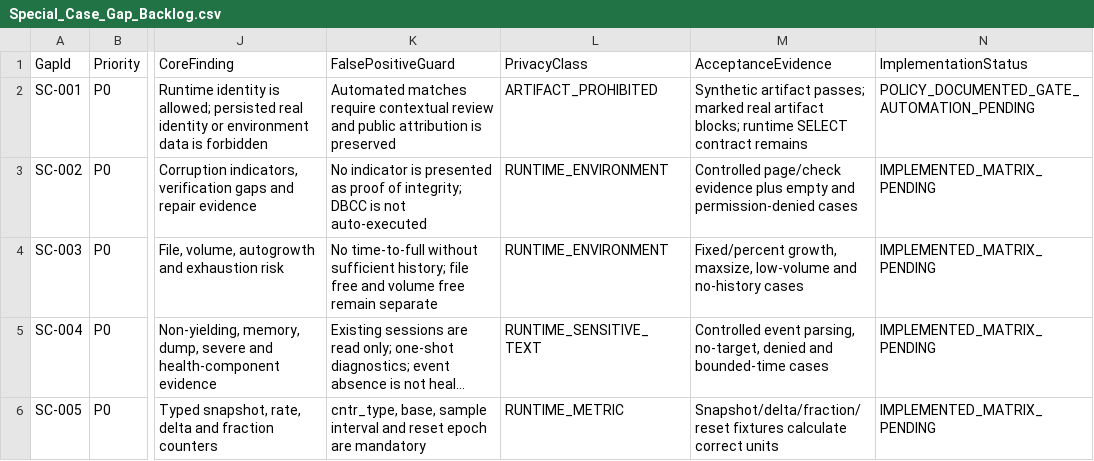
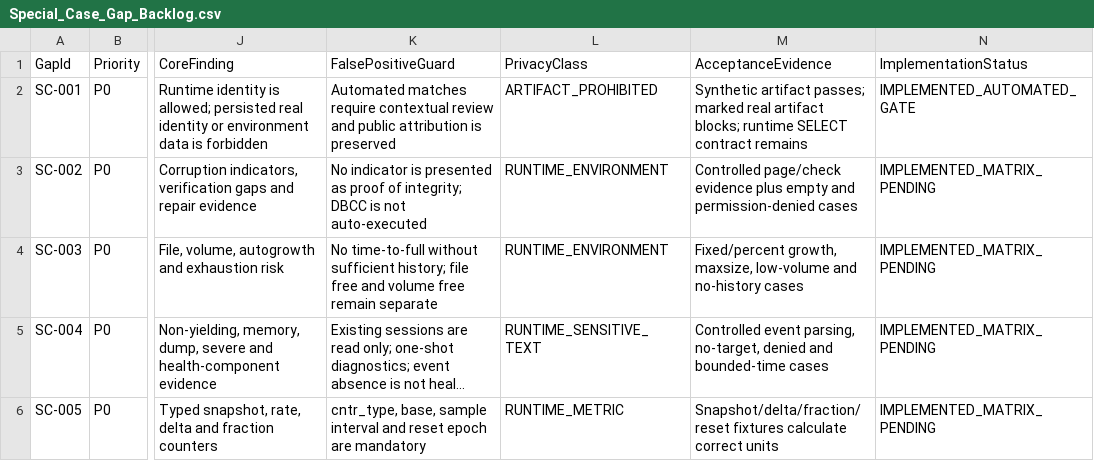
Before and after one commit to gecompat/SQL_Server_Analyze, a CSV file: Metadata/Quality/Special_Case_Gap_Backlog.csv, drawn as a sheet; only a part is shown, gaps mark what is left out; long unchanged cells end in …; the diff names each change by its address in the sheet, - before the commit and + after, or states it on an @@ line.

Commit message:
ci: automate repository privacy gate

```diff
--- a/Metadata/Quality/Special_Case_Gap_Backlog.csv
+++ b/Metadata/Quality/Special_Case_Gap_Backlog.csv
-N2 (ImplementationStatus): POLICY_DOCUMENTED_GATE_AUTOMATION_PENDING
+N2 (ImplementationStatus): IMPLEMENTED_AUTOMATED_GATE
```
Also changed, not shown: 10 other files.
